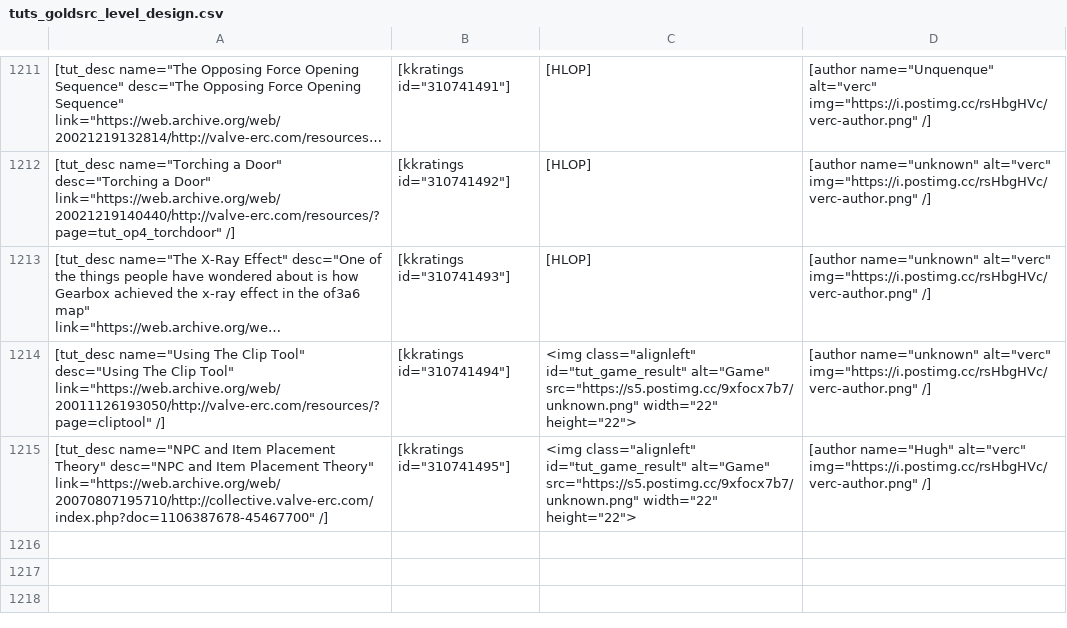
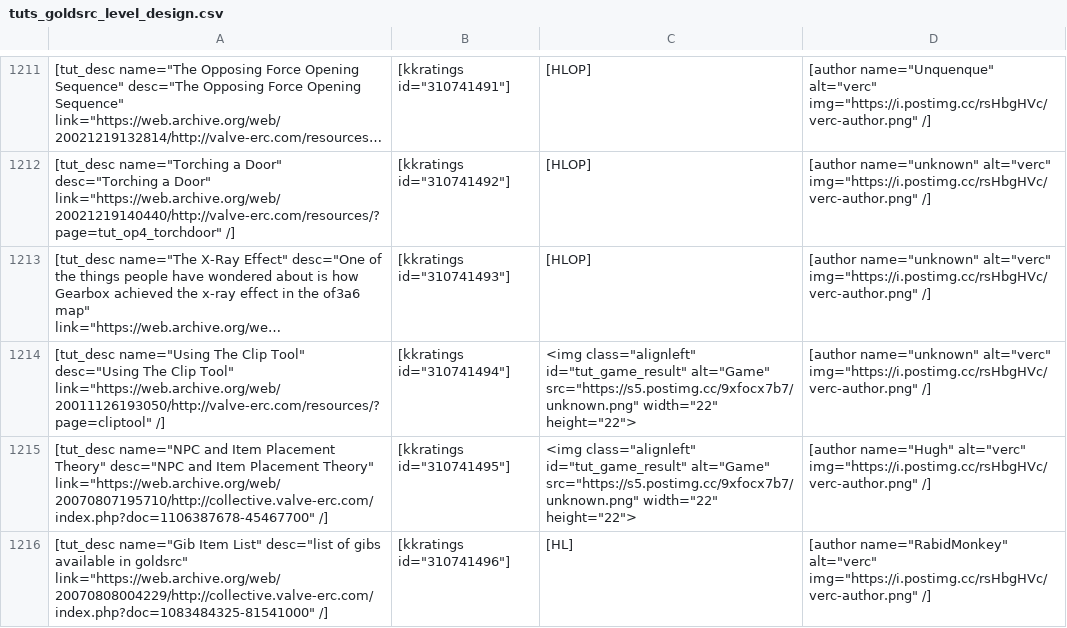
Before and after one commit to sourcemodding/Sourcemodding-Tablepress-Table-Sources, a CSV file: tuts_goldsrc_level_design.csv, drawn as a sheet; only a part is shown, gaps mark what is left out; long unchanged cells end in …; the diff names each change by its address in the sheet, - before the commit and + after, or states it on an @@ line.

Commit message:
Added Tutorial [Gib Item List]

```diff
--- a/tuts_goldsrc_level_design.csv
+++ b/tuts_goldsrc_level_design.csv
+row 1216: [tut_desc name="Gib Item List" desc="list of gibs available in goldsrc" link="https://web.archive.org/web/20070808004229/http://collective.valve-erc.com/index.php?doc=1083484325-81541000" /] | [kkratings id="310741496"] | [HL] | [author name="RabidMonkey" alt="verc" img="https://i.postimg.cc/rsHbgHVc/verc-author.png" /]
```
